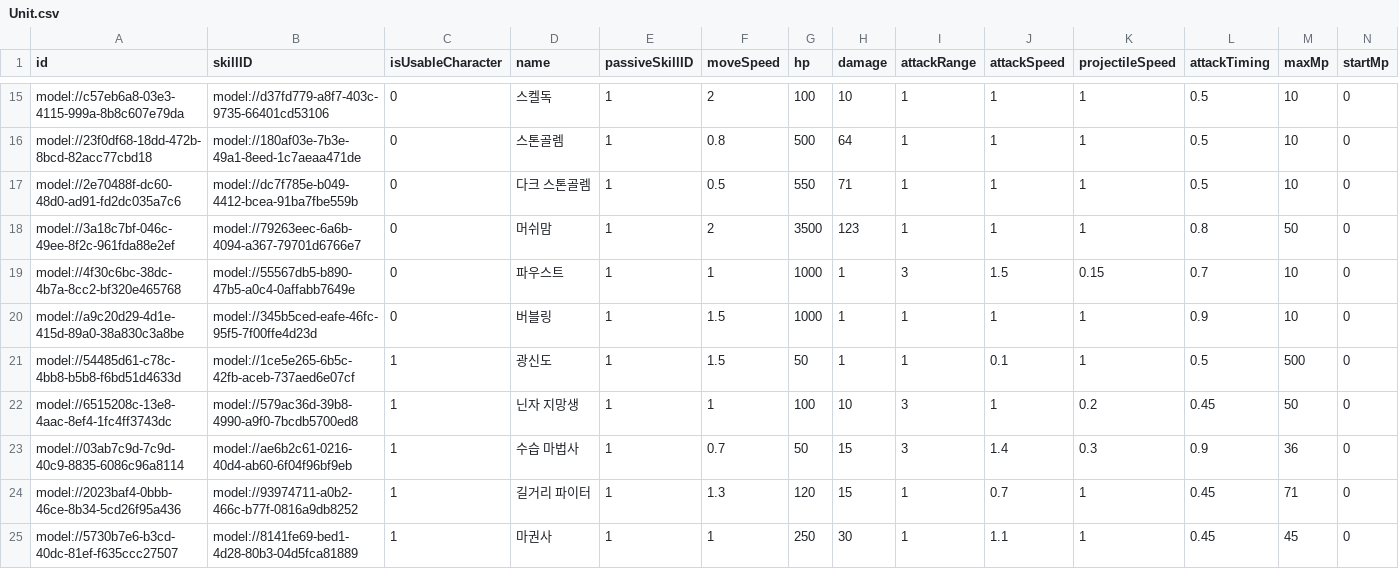
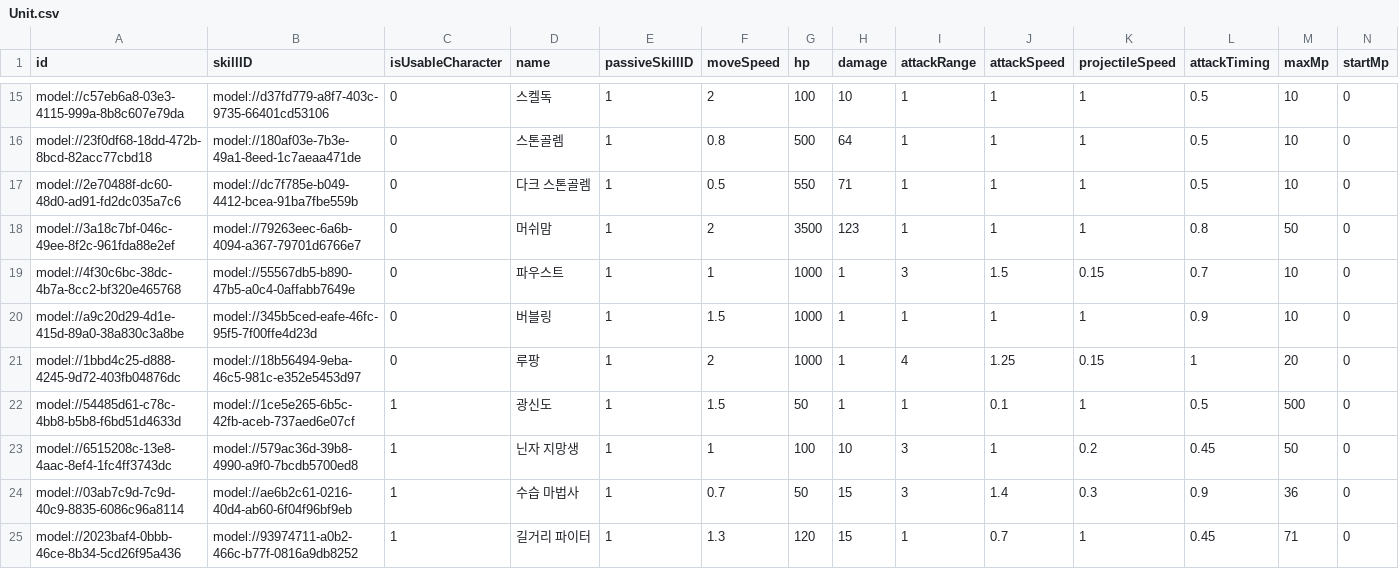
Before and after one commit to browniesss/MapleWorlds, a CSV file: RootDesk/MyDesk/DataSets/Unit.csv, drawn as a sheet; only a part is shown, gaps mark what is left out; the shorter side is filled out with more unchanged rows; rows hold the shown columns only; the diff names each change by its address in the sheet, - before the commit and + after, or states it on an @@ line.

```diff
--- a/RootDesk/MyDesk/DataSets/Unit.csv
+++ b/RootDesk/MyDesk/DataSets/Unit.csv
+row 21: model://1bbd4c25-d888-4245-9d72-403fb04876dc | model://18b56494-9eba-46c5-981c-e352e5453d97 | 0 | 루팡 | 1 | 2 | 1000 | 1 | 4 | 1.25 | 0.15 | 1 | 20 | 0
```
Also changed, not shown: RootDesk/MyDesk/DataSets/Skill.csv, 5 other files.
